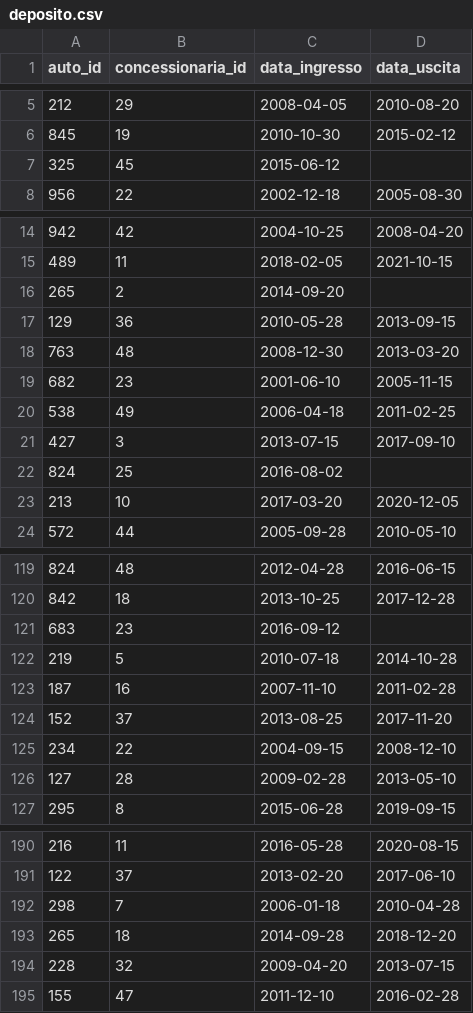
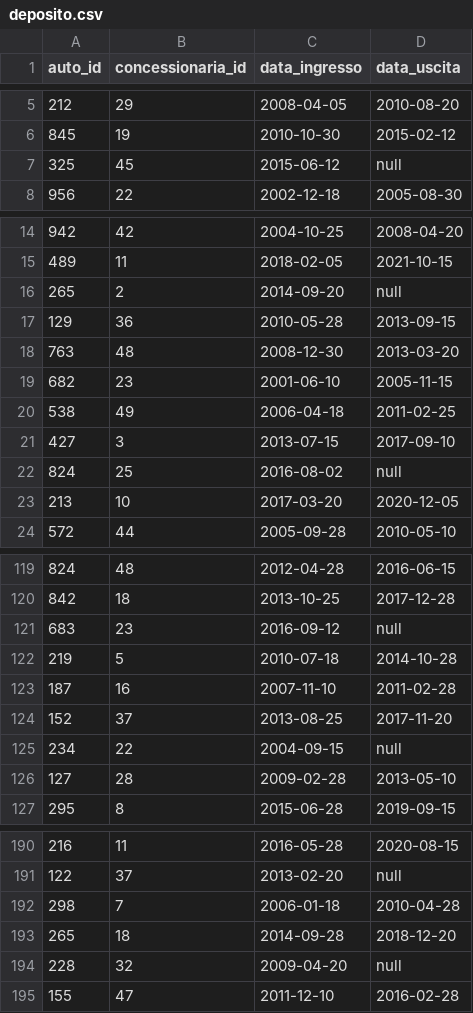
Before and after one commit to sclcld/SqlBuildWeek, a CSV file: deposito.csv, drawn as a sheet; only a part is shown, gaps mark what is left out; the diff covers the shown part only.

```diff
--- a/deposito.csv
+++ b/deposito.csv
@@ -6,3 +6,3 @@ auto_id,concessionaria_id,data_ingresso,data_uscita
 845,19,2010-10-30,2015-02-12
-325,45,2015-06-12,
+325,45,2015-06-12,null
 956,22,2002-12-18,2005-08-30
@@ -15,3 +15,3 @@ auto_id,concessionaria_id,data_ingresso,data_uscita
 489,11,2018-02-05,2021-10-15
-265,2,2014-09-20,
+265,2,2014-09-20,null
 129,36,2010-05-28,2013-09-15
@@ -21,3 +21,3 @@ auto_id,concessionaria_id,data_ingresso,data_uscita
 427,3,2013-07-15,2017-09-10
-824,25,2016-08-02,
+824,25,2016-08-02,null
 213,10,2017-03-20,2020-12-05
@@ -120,3 +120,3 @@ auto_id,concessionaria_id,data_ingresso,data_uscita
 842,18,2013-10-25,2017-12-28
-683,23,2016-09-12,
+683,23,2016-09-12,null
 219,5,2010-07-18,2014-10-28
@@ -124,3 +124,3 @@ auto_id,concessionaria_id,data_ingresso,data_uscita
 152,37,2013-08-25,2017-11-20
-234,22,2004-09-15,2008-12-10
+234,22,2004-09-15,null
 127,28,2009-02-28,2013-05-10
@@ -190,6 +190,6 @@ auto_id,concessionaria_id,data_ingresso,data_uscita
 216,11,2016-05-28,2020-08-15
-122,37,2013-02-20,2017-06-10
+122,37,2013-02-20,null
 298,7,2006-01-18,2010-04-28
 265,18,2014-09-28,2018-12-20
-228,32,2009-04-20,2013-07-15
+228,32,2009-04-20,null
 155,47,2011-12-10,2016-02-28
```
Also changed, not shown: 28 edited cells elsewhere in this file, 1 other file.
